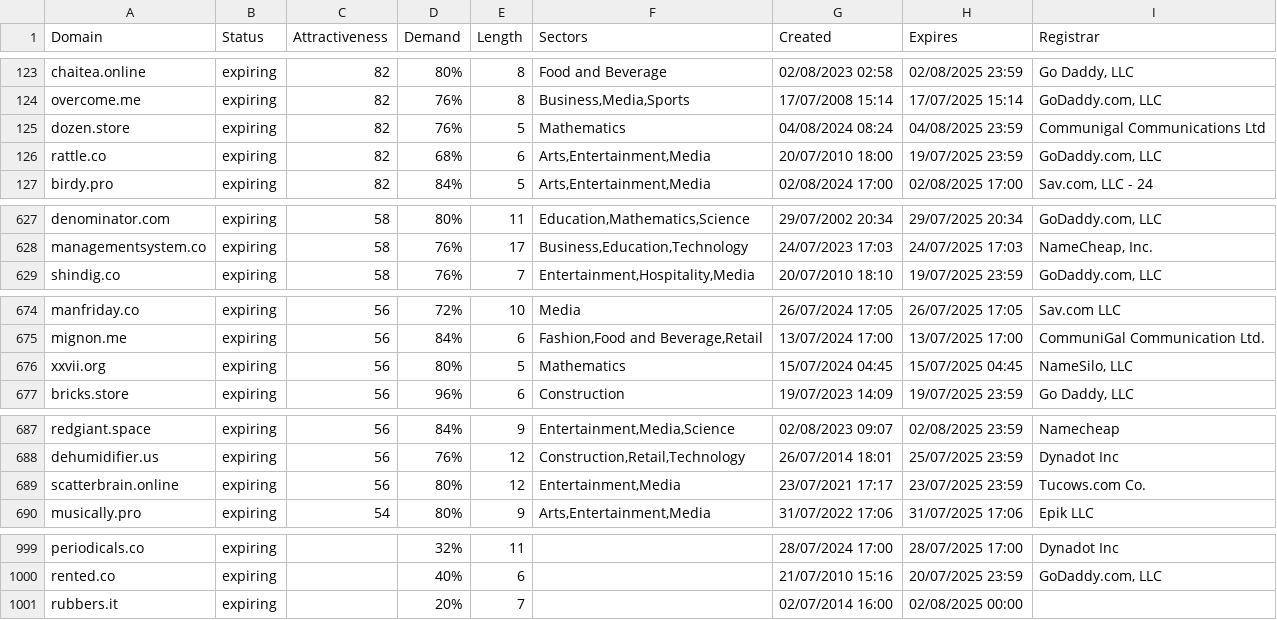
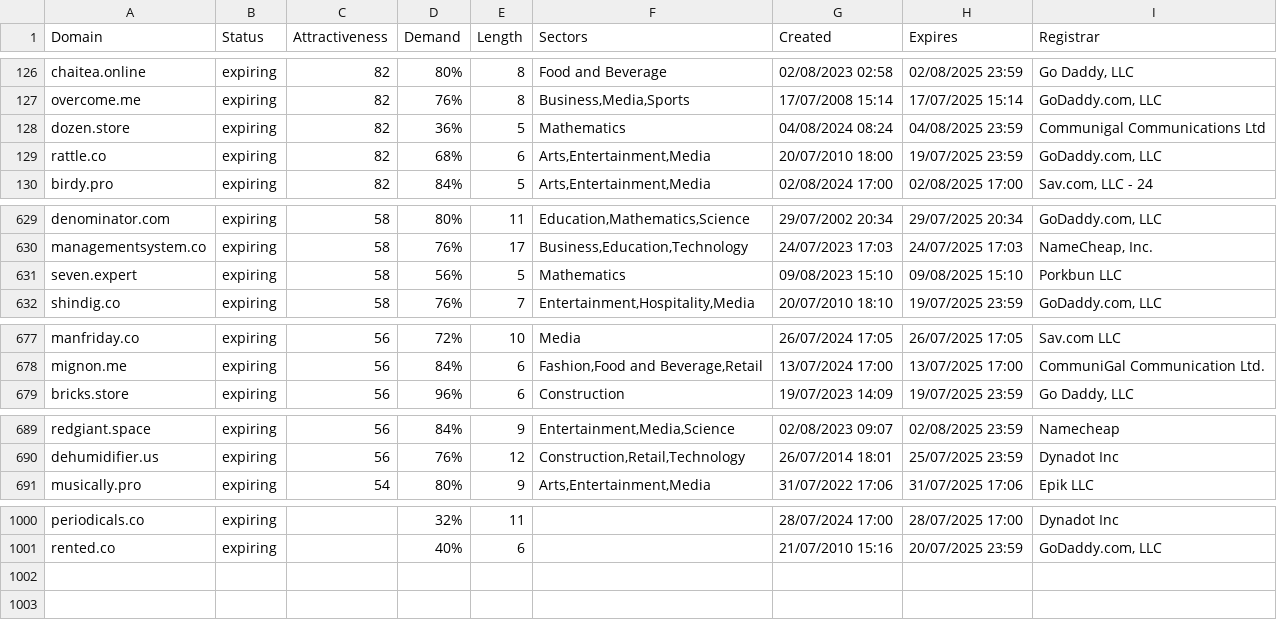
Before and after one commit to UniqueDomains/expiring-oneword-domains, a CSV file: expiring.csv, drawn as a sheet; only a part is shown, gaps mark what is left out; the diff covers the shown part only.

```diff
--- a/expiring.csv
+++ b/expiring.csv
@@ -124,3 +127,3 @@ chaitea.online,expiring,82,80%,8,Food and Beverage,02/08/2023 02:58,02/08/2025 2
 overcome.me,expiring,82,76%,8,"Business,Media,Sports",17/07/2008 15:14,17/07/2025 15:14,"GoDaddy.com, LLC"
-dozen.store,expiring,82,76%,5,Mathematics,04/08/2024 08:24,04/08/2025 23:59,Communigal Communications Ltd
+dozen.store,expiring,82,36%,5,Mathematics,04/08/2024 08:24,04/08/2025 23:59,Communigal Communications Ltd
 rattle.co,expiring,82,68%,6,"Arts,Entertainment,Media",20/07/2010 18:00,19/07/2025 23:59,"GoDaddy.com, LLC"
@@ -628,2 +630,3 @@ denominator.com,expiring,58,80%,11,"Education,Mathematics,Science",29/07/2002 20
 managementsystem.co,expiring,58,76%,17,"Business,Education,Technology",24/07/2023 17:03,24/07/2025 17:03,"NameCheap, Inc."
+seven.expert,expiring,58,56%,5,Mathematics,09/08/2023 15:10,09/08/2025 15:10,Porkbun LLC
 shindig.co,expiring,58,76%,7,"Entertainment,Hospitality,Media",20/07/2010 18:10,19/07/2025 23:59,"GoDaddy.com, LLC"
@@ -675,3 +678,2 @@ manfriday.co,expiring,56,72%,10,Media,26/07/2024 17:05,26/07/2025 17:05,Sav.com
 mignon.me,expiring,56,84%,6,"Fashion,Food and Beverage,Retail",13/07/2024 17:00,13/07/2025 17:00,CommuniGal Communication Ltd.
-xxvii.org,expiring,56,80%,5,Mathematics,15/07/2024 04:45,15/07/2025 04:45,"NameSilo, LLC"
 bricks.store,expiring,56,96%,6,Construction,19/07/2023 14:09,19/07/2025 23:59,"Go Daddy, LLC"
@@ -688,3 +690,2 @@ redgiant.space,expiring,56,84%,9,"Entertainment,Media,Science",02/08/2023 09:07,
 dehumidifier.us,expiring,56,76%,12,"Construction,Retail,Technology",26/07/2014 18:01,25/07/2025 23:59,Dynadot Inc
-scatterbrain.online,expiring,56,80%,12,"Entertainment,Media",23/07/2021 17:17,23/07/2025 23:59,Tucows.com Co.
 musically.pro,expiring,54,80%,9,"Arts,Entertainment,Media",31/07/2022 17:06,31/07/2025 17:06,Epik LLC
@@ -1000,2 +1001 @@ periodicals.co,expiring,,32%,11,,28/07/2024 17:00,28/07/2025 17:00,Dynadot Inc
 rented.co,expiring,,40%,6,,21/07/2010 15:16,20/07/2025 23:59,"GoDaddy.com, LLC"
-rubbers.it,expiring,,20%,7,,02/07/2014 16:00,02/08/2025 00:00,
```
Also changed, not shown: 7 added rows, 5 removed rows and 4 edited cells elsewhere in this file, 2 other files.
